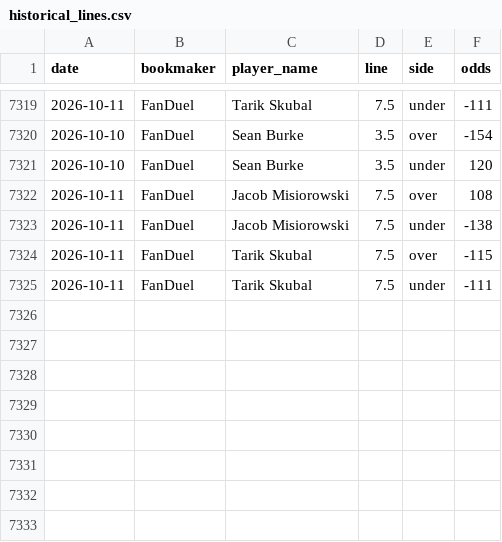
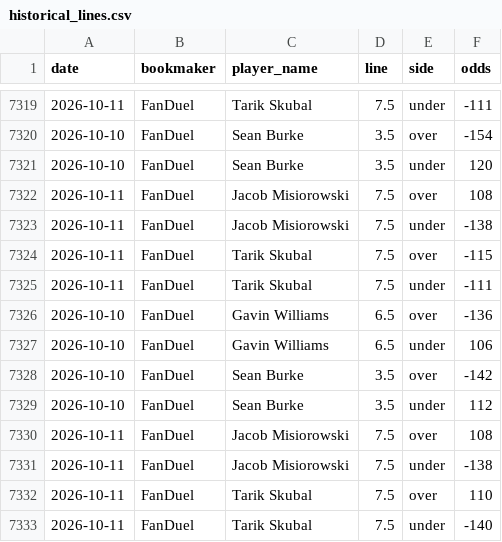
Before and after one commit to andrewrust04-blip/mlb-betting-model, a CSV file: historical_lines.csv, drawn as a sheet; only a part is shown, gaps mark what is left out; the diff names each change by its address in the sheet, - before the commit and + after, or states it on an @@ line.

```diff
--- a/historical_lines.csv
+++ b/historical_lines.csv
+row 7326: 2026-10-10 | FanDuel | Gavin Williams | 6.5 | over | -136
+row 7327: 2026-10-10 | FanDuel | Gavin Williams | 6.5 | under | 106
+row 7328: 2026-10-10 | FanDuel | Sean Burke | 3.5 | over | -142
+row 7329: 2026-10-10 | FanDuel | Sean Burke | 3.5 | under | 112
+row 7330: 2026-10-11 | FanDuel | Jacob Misiorowski | 7.5 | over | 108
+row 7331: 2026-10-11 | FanDuel | Jacob Misiorowski | 7.5 | under | -138
+row 7332: 2026-10-11 | FanDuel | Tarik Skubal | 7.5 | over | 110
+row 7333: 2026-10-11 | FanDuel | Tarik Skubal | 7.5 | under | -140
```
Also changed, not shown: sportsbook_lines.csv.
